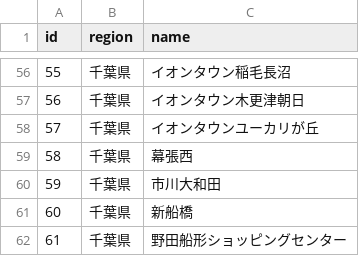
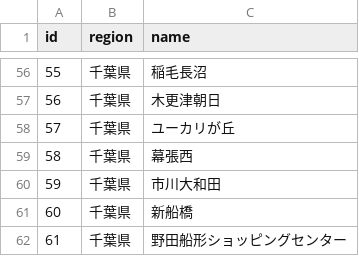
Before and after one commit to serucar767/shop, a CSV file: data/aeontown.csv, drawn as a sheet; only a part is shown, gaps mark what is left out; the diff covers the shown part only.

```diff
--- a/data/aeontown.csv
+++ b/data/aeontown.csv
@@ -56,4 +56,4 @@
-55,千葉県,イオンタウン稲毛長沼
-56,千葉県,イオンタウン木更津朝日
-57,千葉県,イオンタウンユーカリが丘
+55,千葉県,稲毛長沼
+56,千葉県,木更津朝日
+57,千葉県,ユーカリが丘
 58,千葉県,幕張西
```
Also changed, not shown: 52 edited cells elsewhere in this file.
